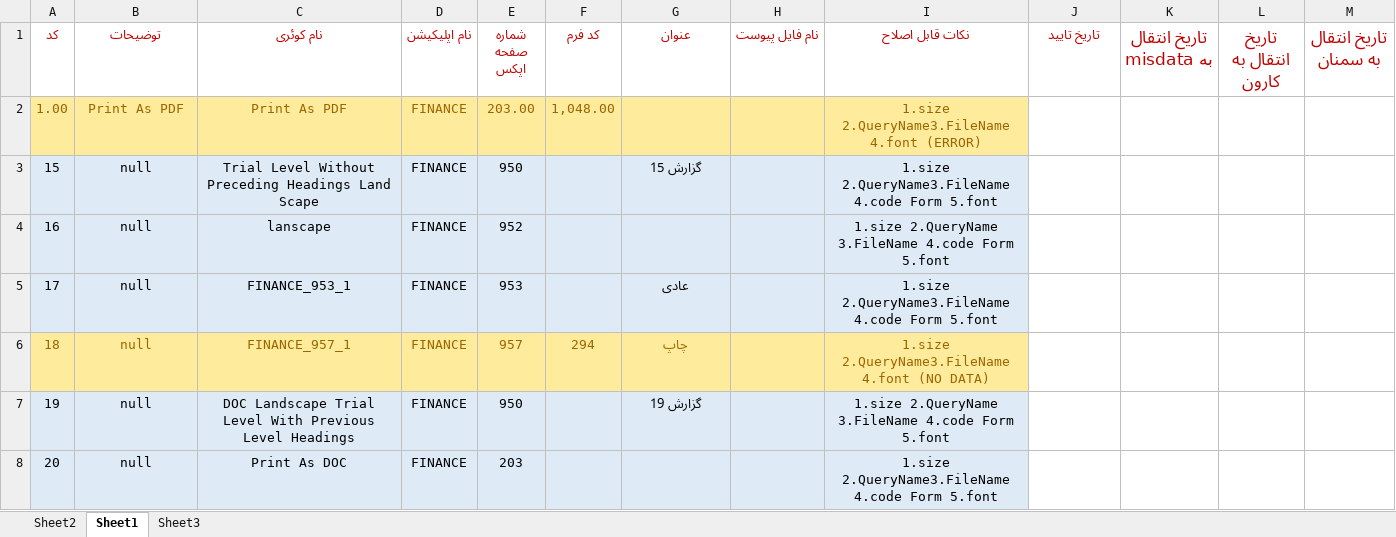
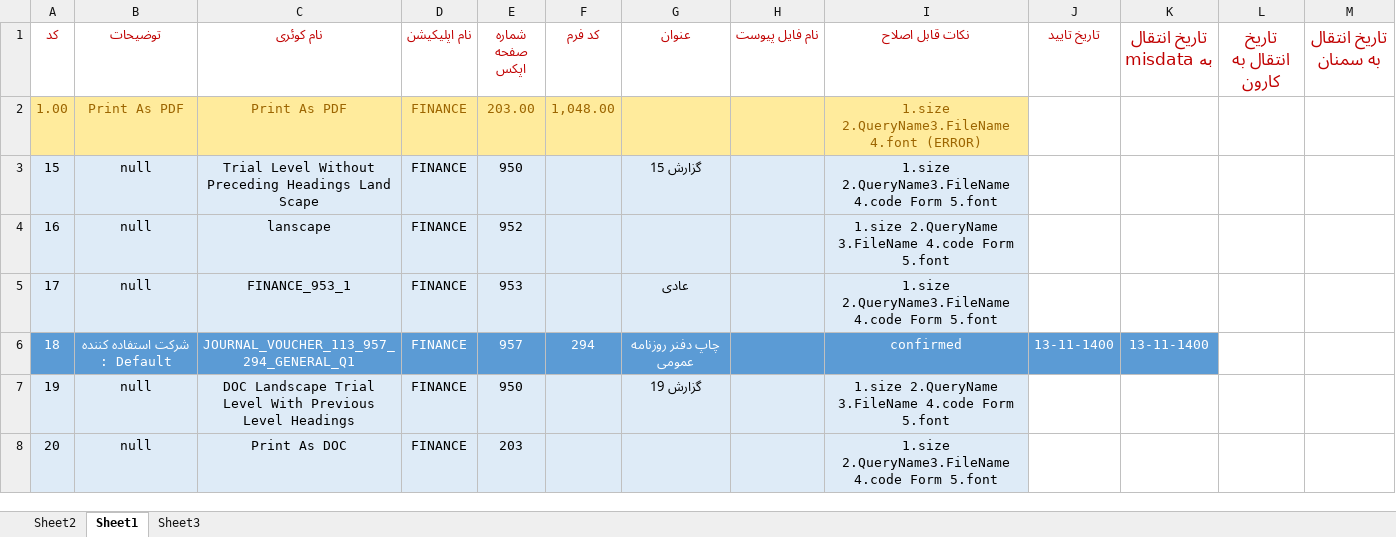
Before and after one commit to MinaAbdi70/fara_chap_rps, an Excel workbook: PRINT LAYOUT LIST 14000617.xlsx, sheet Sheet1, drawn as a sheet; only a part is shown; values as stored, in another font and other column widths than the file's, no borders; the diff names each change by its address in the sheet, - before the commit and + after, or states it on an @@ line.

Commit message:
Add files via upload

```diff
--- a/PRINT LAYOUT LIST 14000617.xlsx (sheet Sheet1)
+++ b/PRINT LAYOUT LIST 14000617.xlsx (sheet Sheet1)
-A6:I6 fill: #FFEB9C
+A6:I6 fill: #5B9BD5
-A6:G6 text colour: #9C6500
+A6:G6 text colour: #FFFFFF
-B6 (توضیحات): null
+B6 (توضیحات): شرکت استفاده کننده : Default
-C6 (نام کوئری): FINANCE_957_1
+C6 (نام کوئری): JOURNAL_VOUCHER_113_957_294_GENERAL_Q1
-G6 (عنوان): چاپ
+G6 (عنوان): چاپ دفنر روزنامه عمومی
-I6 (نکات قابل اصلاح): 1.size 2.QueryName3.FileName 4.font (NO DATA)
+I6 (نکات قابل اصلاح): confirmed
-I6 text colour: #9C6500
+I6 text colour: #FFFFFF
-J6 (تاریخ تایید): (empty)
+J6 (تاریخ تایید): 13-11-1400
-J6:K6 fill: none
+J6:K6 fill: #5B9BD5
-K6 (تاریخ انتقال به misdata): (empty)
+K6 (تاریخ انتقال به misdata): 13-11-1400
```
